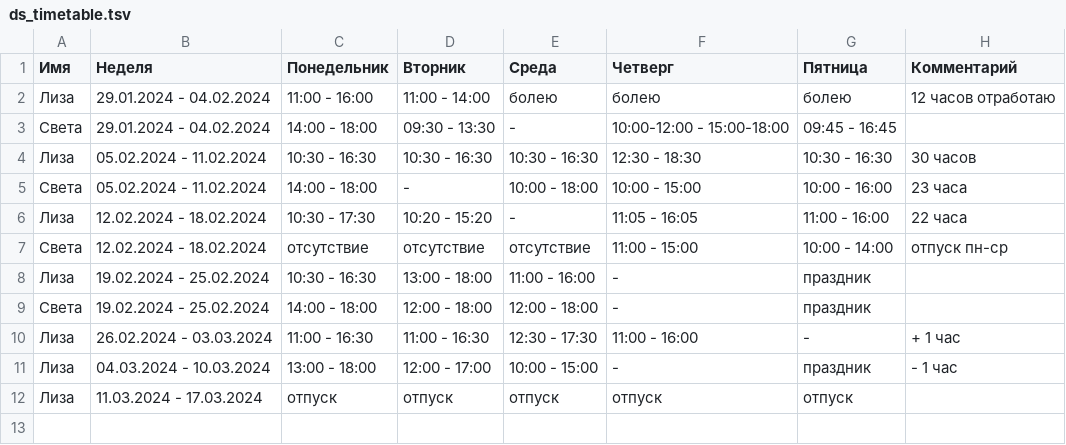
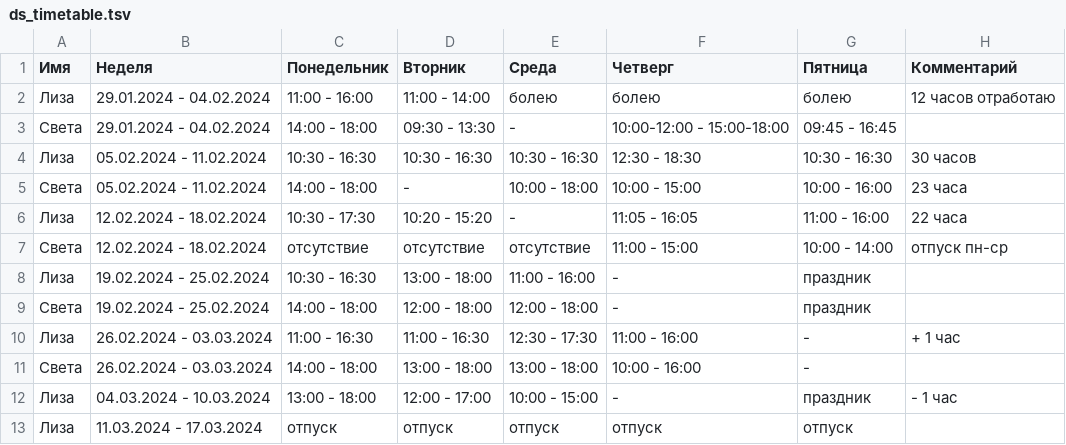
Before and after one commit to oadb-ds/timetable, a TSV file: ds_timetable.tsv, drawn as a sheet; the diff names each change by its address in the sheet, - before the commit and + after, or states it on an @@ line.

Commit message:
Update ds_timetable.tsv

```diff
--- a/ds_timetable.tsv
+++ b/ds_timetable.tsv
+row 11: Света | 26.02.2024 - 03.03.2024 | 14:00 - 18:00 | 13:00 - 18:00 | 13:00 - 18:00 | 10:00 - 16:00 | -
```
